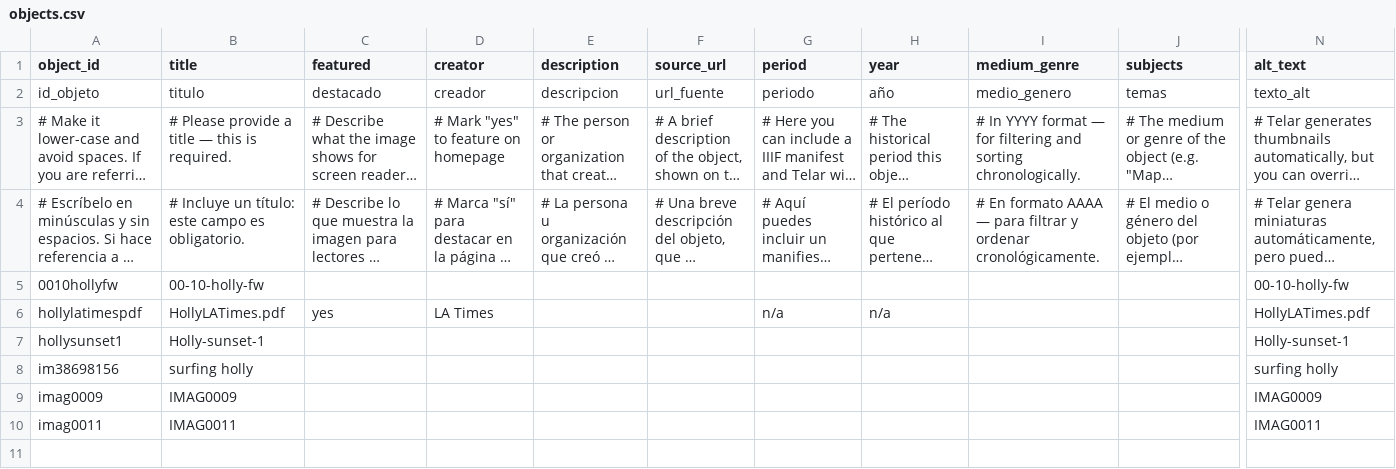
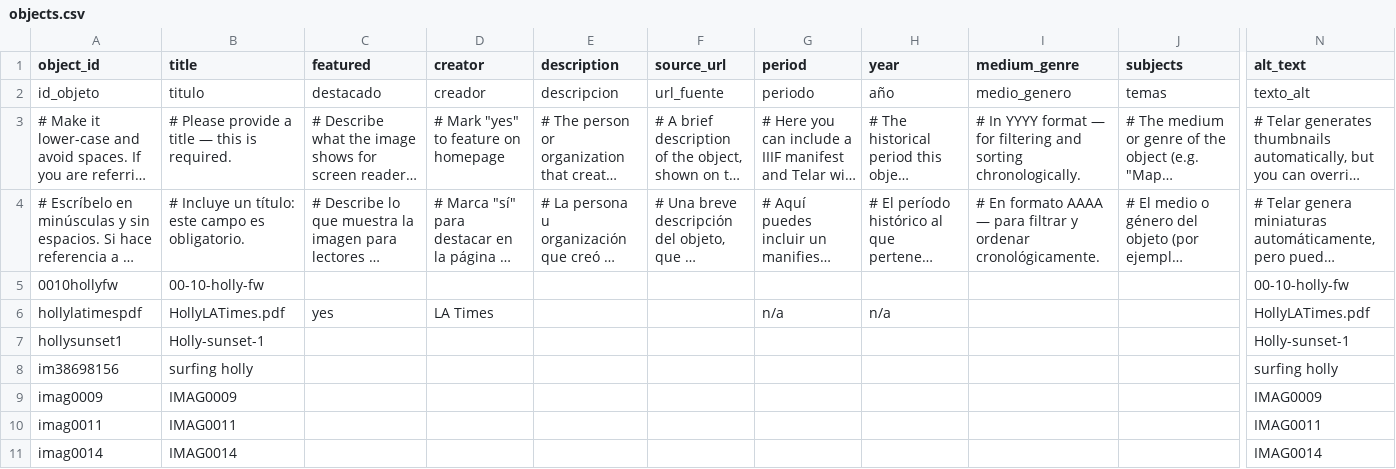
Before and after one commit to Percylikezalmendz/almendaerz_ugrad_hist_seminar_, a CSV file: telar-content/spreadsheets/objects.csv, drawn as a sheet; only a part is shown, gaps mark what is left out; long unchanged cells end in …; rows hold the shown columns only; the diff names each change by its address in the sheet, - before the commit and + after, or states it on an @@ line.

Commit message:
Add imag0014 via Telar Compositor [skip ci]

```diff
--- a/telar-content/spreadsheets/objects.csv
+++ b/telar-content/spreadsheets/objects.csv
+row 11: imag0014 | IMAG0014 |  |  |  |  |  |  |  |  | IMAG0014
```
Also changed, not shown: 1 other file.
